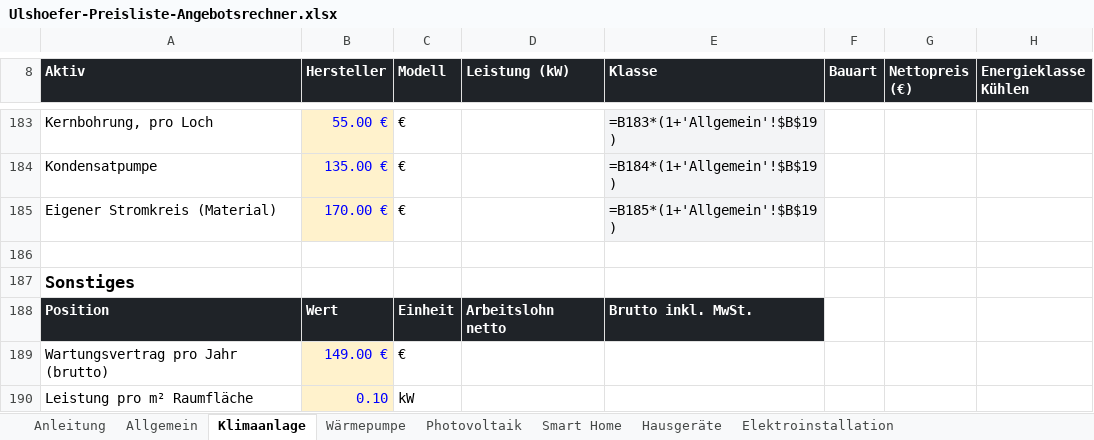
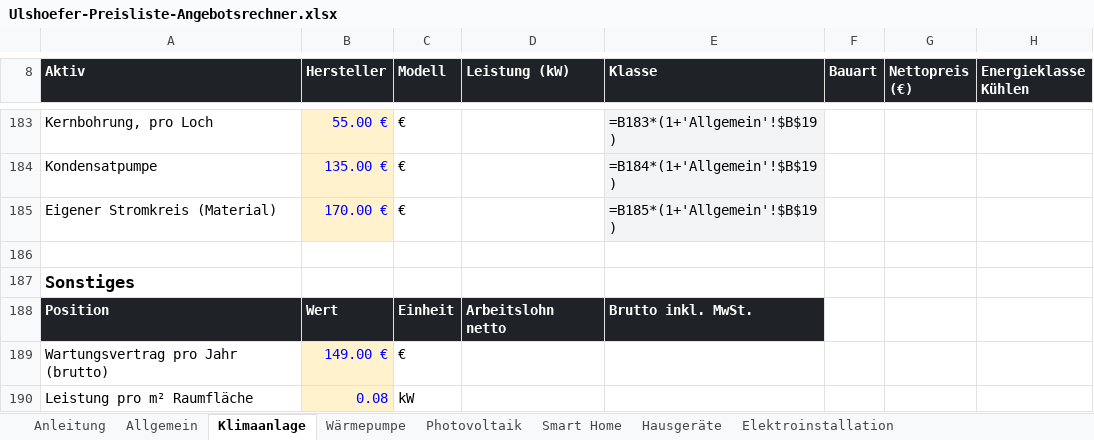
Before and after one commit to EdisonACDC/ulshoefer-vorschau, an Excel workbook: Ulshoefer-Preisliste-Angebotsrechner.xlsx, sheet Klimaanlage, drawn as a sheet; only a part is shown, gaps mark what is left out; values as stored, in another font and other column widths than the file's, no borders; formulas without a stored value are shown as written; the diff names each change by its address in the sheet, - before the commit and + after, or states it on an @@ line.

```diff
--- a/Ulshoefer-Preisliste-Angebotsrechner.xlsx (sheet Klimaanlage)
+++ b/Ulshoefer-Preisliste-Angebotsrechner.xlsx (sheet Klimaanlage)
-B190 (Hersteller): 0.10
+B190 (Hersteller): 0.08
```
Also changed, not shown: 6 other files.
